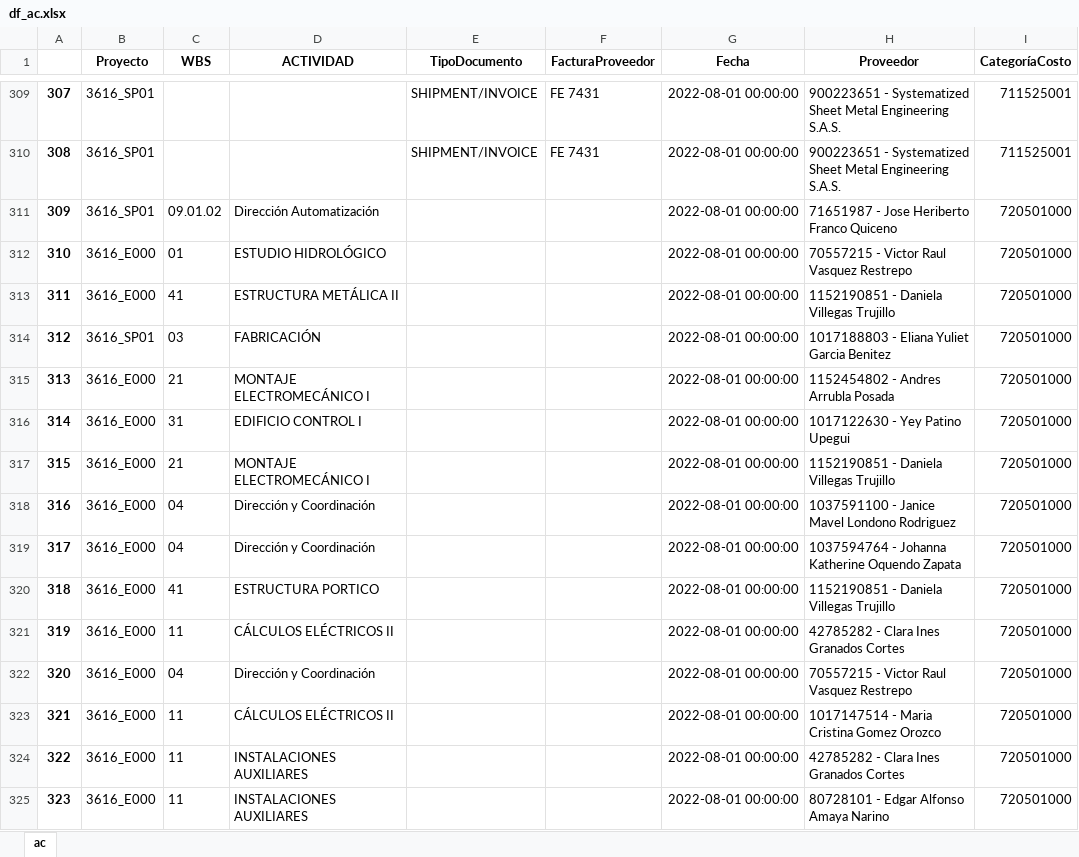
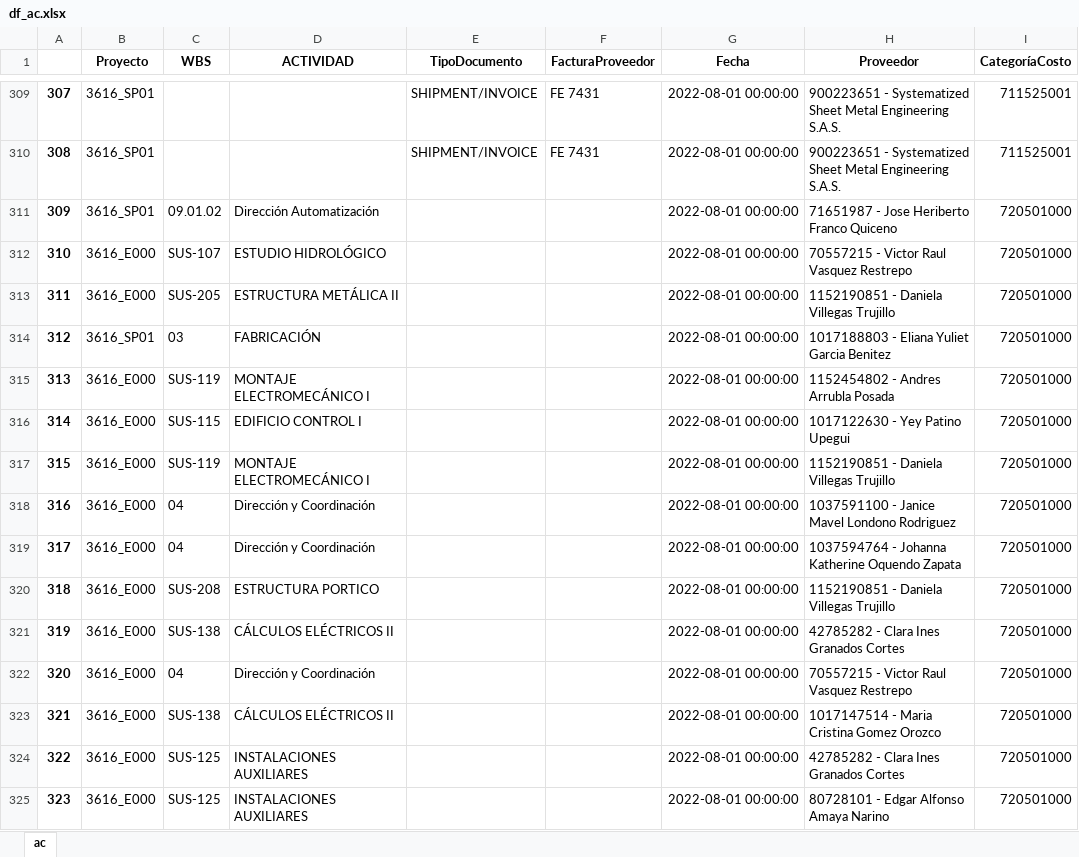
Before and after one commit to alanrproject/Valor-Ganado, an Excel workbook: data/processed/df_ac.xlsx, sheet ac, drawn as a sheet; only a part is shown, gaps mark what is left out; values as stored, in another font and other column widths than the file's, no borders; the diff covers the shown part only; the diff names each change by its address in the sheet, - before the commit and + after, or states it on an @@ line.

```diff
--- a/data/processed/df_ac.xlsx (sheet ac)
+++ b/data/processed/df_ac.xlsx (sheet ac)
-C312 (WBS): 01
+C312 (WBS): SUS-107
-C313 (WBS): 41
+C313 (WBS): SUS-205
-C315 (WBS): 21
+C315 (WBS): SUS-119
-C316 (WBS): 31
+C316 (WBS): SUS-115
-C317 (WBS): 21
+C317 (WBS): SUS-119
-C320 (WBS): 41
+C320 (WBS): SUS-208
-C321 (WBS): 11
+C321 (WBS): SUS-138
-C323 (WBS): 11
+C323 (WBS): SUS-138
-C324:C325 (WBS): 11
+C324:C325 (WBS): SUS-125
```
Also changed, not shown: 444 edited cells elsewhere in this sheet, data/processed/df_proveedor.xlsx, data/raw/3616 La Union.xlsx, 4 other files.
